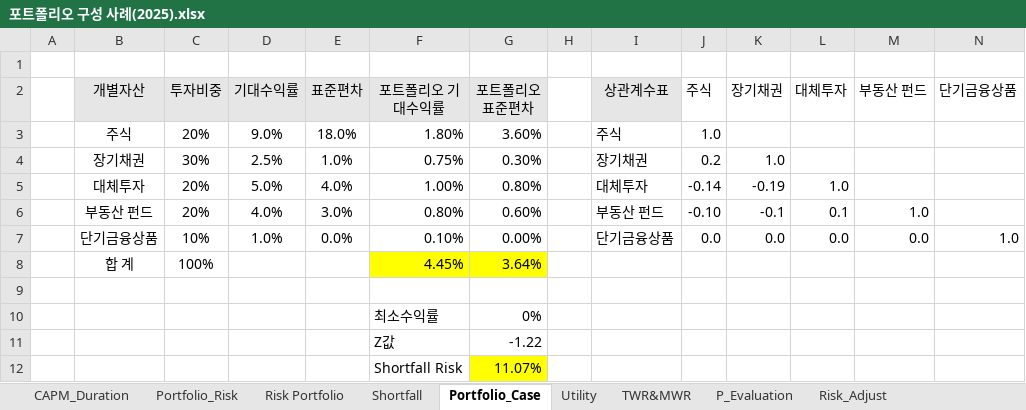
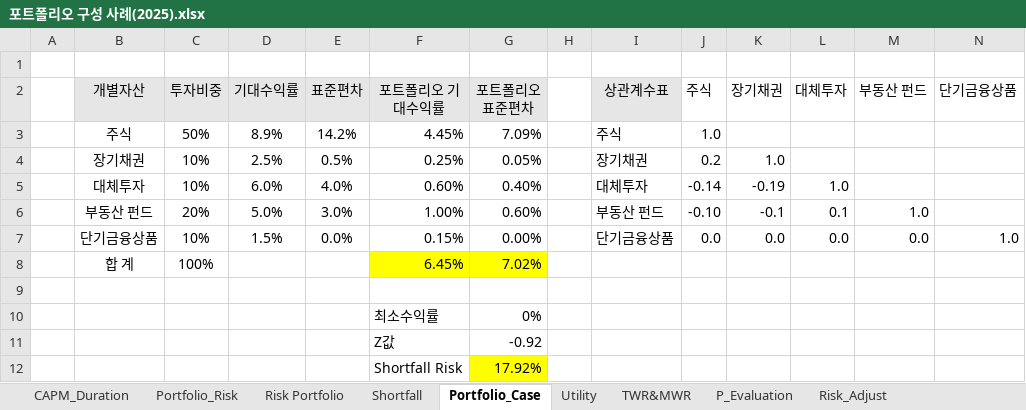
Before and after one commit to seunghee-lee/Portfolio, an Excel workbook: 포트폴리오 구성 사례(2025).xlsx, sheet Portfolio_Case, drawn as a sheet; values as stored, in another font and other column widths than the file's, no borders; charts and pictures not drawn; removed rows and columns are numbered as before the commit, all else as after; the diff names each change by its address in the sheet, - before the commit and + after, or states it on an @@ line.

```diff
--- a/포트폴리오 구성 사례(2025).xlsx (sheet Portfolio_Case)
+++ b/포트폴리오 구성 사례(2025).xlsx (sheet Portfolio_Case)
-row 3:  | 주식 | 20% | 9.0% | 18.0% | 1.80% | 3.60% |  | 주식 | 1.0
+row 3:  | 주식 | 50% | 8.9% | 14.2% | 4.45% | 7.09% |  | 주식 | 1.0
-C4 (투자비중): 30%
+C4 (투자비중): 10%
-E4 (표준편차): 1.0%
+E4 (표준편차): 0.5%
-F4 (포트폴리오 기대수익률): 0.75%
+F4 (포트폴리오 기대수익률): 0.25%
-G4 (포트폴리오 표준편차): 0.30%
+G4 (포트폴리오 표준편차): 0.05%
-C5 (투자비중): 20%
+C5 (투자비중): 10%
-D5 (기대수익률): 5.0%
+D5 (기대수익률): 6.0%
-F5 (포트폴리오 기대수익률): 1.00%
+F5 (포트폴리오 기대수익률): 0.60%
-G5 (포트폴리오 표준편차): 0.80%
+G5 (포트폴리오 표준편차): 0.40%
-D6 (기대수익률): 4.0%
+D6 (기대수익률): 5.0%
-F6 (포트폴리오 기대수익률): 0.80%
+F6 (포트폴리오 기대수익률): 1.00%
-D7 (기대수익률): 1.0%
+D7 (기대수익률): 1.5%
-F7 (포트폴리오 기대수익률): 0.10%
+F7 (포트폴리오 기대수익률): 0.15%
-F8 (포트폴리오 기대수익률): 4.45%
+F8 (포트폴리오 기대수익률): 6.45%
-G8 (포트폴리오 표준편차): 3.64%
+G8 (포트폴리오 표준편차): 7.02%
-G11 (포트폴리오 표준편차): -1.22
+G11 (포트폴리오 표준편차): -0.92
-G12 (포트폴리오 표준편차): 11.07%
+G12 (포트폴리오 표준편차): 17.92%
```
Also changed, not shown: sheet Risk Portfolio, charts or pictures.
